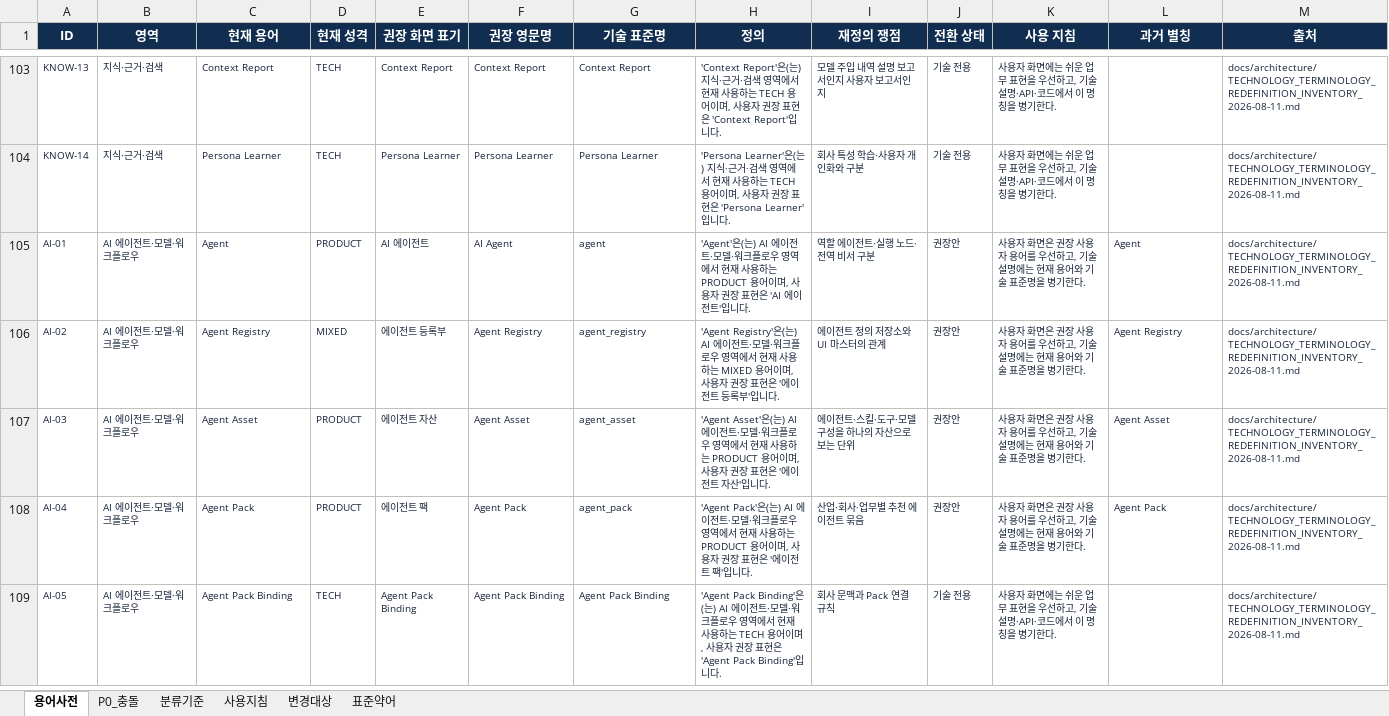
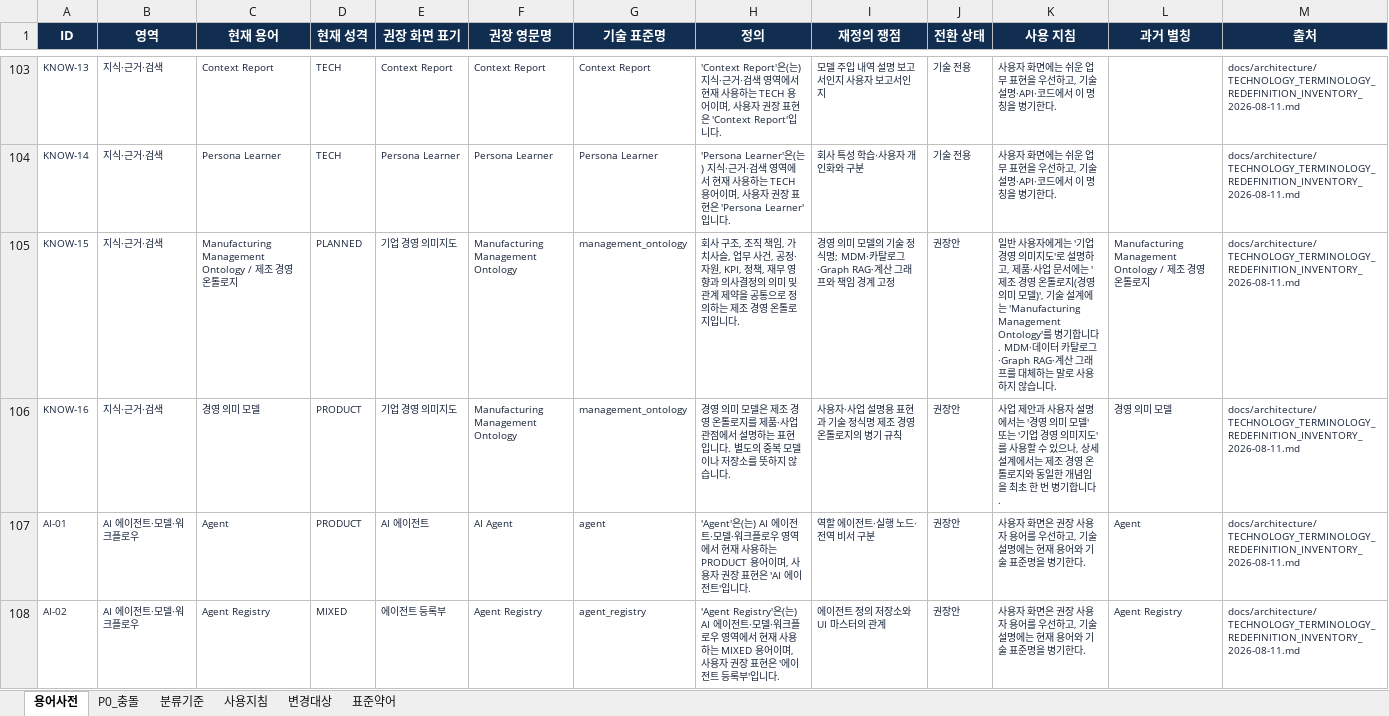
Before and after one commit to denniskwon86-ai/Ai_Agent_factory_porto, an Excel workbook: docs/architecture/AI_FACTORY_STUDIO_TECHNOLOGY_TERMINOLOGY_DICTIONARY_2026-08-12.xlsx, sheet 용어사전, drawn as a sheet; only a part is shown, gaps mark what is left out; the shorter side is filled out with more unchanged rows; values as stored, in another font and other column widths than the file's, no borders; table styles not drawn; the diff names each change by its address in the sheet, - before the commit and + after, or states it on an @@ line.

Commit message:
docs(ontology): 제조 경영 온톨로지 설계 기준선 확정

```diff
--- a/docs/architecture/AI_FACTORY_STUDIO_TECHNOLOGY_TERMINOLOGY_DICTIONARY_2026-08-12.xlsx (sheet 용어사전)
+++ b/docs/architecture/AI_FACTORY_STUDIO_TECHNOLOGY_TERMINOLOGY_DICTIONARY_2026-08-12.xlsx (sheet 용어사전)
+row 105: KNOW-15 | 지식·근거·검색 | Manufacturing Management Ontology / 제조 경영 온톨로지 | PLANNED | 기업 경영 의미지도 | Manufacturing Management Ontology | management_ontology | 회사 구조, 조직 책임, 가치사슬, 업무 사건, 공정·자원, KPI, 정책, 재무 영향과 의사결정의 의미 및 관계 제약을 공통으로 정의하는 제조 경영 온톨로지입니다. | 경영 의미 모델의 기술 정식명; MDM·카탈로그·Graph RAG·계산 그래프와 책임 경계 고정 | 권장안 | 일반 사용자에게는 '기업 경영 의미지도'로 설명하고, 제품·사업 문서에는 '제조 경영 온톨로지(경영 의미 모델)', 기술 설계에는 'Manufacturing Management Ontology'를 병기합니다. MDM·데이터 카탈로그·Graph RAG·계산 그래프를 대체하는 말로 사용하지 않습니다. | Manufacturing Management Ontology / 제조 경영 온톨로지 | docs/architecture/TECHNOLOGY_TERMINOLOGY_REDEFINITION_INVENTORY_2026-08-11.md
+row 106: KNOW-16 | 지식·근거·검색 | 경영 의미 모델 | PRODUCT | 기업 경영 의미지도 | Manufacturing Management Ontology | management_ontology | 경영 의미 모델은 제조 경영 온톨로지를 제품·사업 관점에서 설명하는 표현입니다. 별도의 중복 모델이나 저장소를 뜻하지 않습니다. | 사용자·사업 설명용 표현과 기술 정식명 제조 경영 온톨로지의 병기 규칙 | 권장안 | 사업 제안과 사용자 설명에서는 '경영 의미 모델' 또는 '기업 경영 의미지도'를 사용할 수 있으나, 상세 설계에서는 제조 경영 온톨로지와 동일한 개념임을 최초 한 번 병기합니다. | 경영 의미 모델 | docs/architecture/TECHNOLOGY_TERMINOLOGY_REDEFINITION_INVENTORY_2026-08-11.md
```
Also changed, not shown: sheet 변경대상, sheet P0_충돌, sheet 사용지침, 19 other files.
